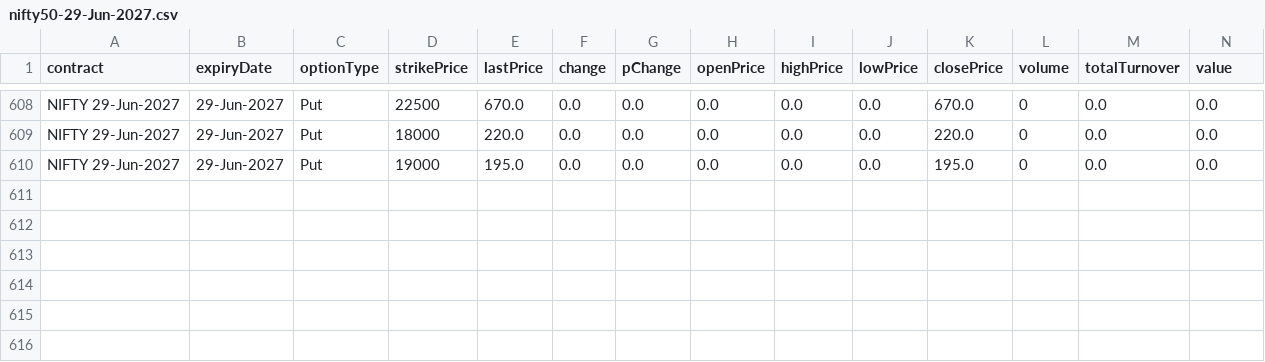
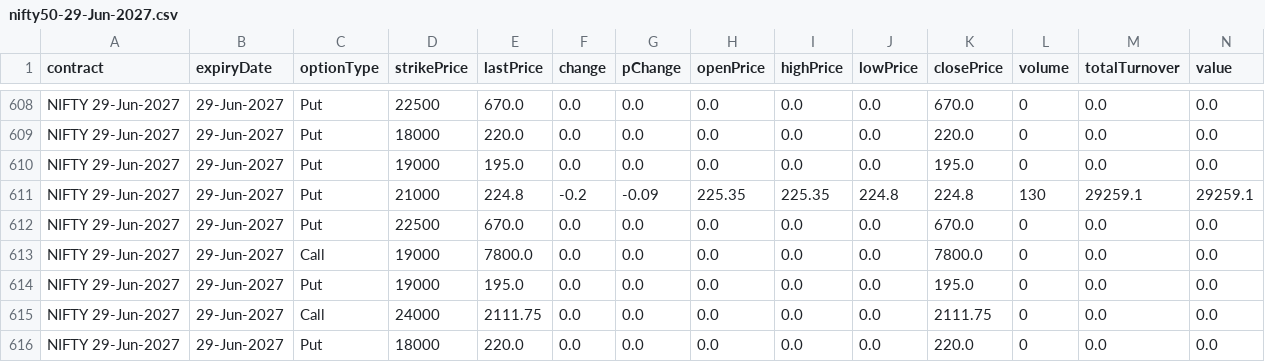
Before and after one commit to ashishKAgg/nse-derivative-oi, a CSV file: optionOIData/nifty50/nifty50-29-Jun-2027.csv, drawn as a sheet; only a part is shown, gaps mark what is left out; rows hold the shown columns only; the diff names each change by its address in the sheet, - before the commit and + after, or states it on an @@ line.

```diff
--- a/optionOIData/nifty50/nifty50-29-Jun-2027.csv
+++ b/optionOIData/nifty50/nifty50-29-Jun-2027.csv
+row 611: NIFTY 29-Jun-2027 | 29-Jun-2027 | Put | 21000 | 224.8 | -0.2 | -0.09 | 225.35 | 225.35 | 224.8 | 224.8 | 130 | 29259.1 | 29259.1
+row 612: NIFTY 29-Jun-2027 | 29-Jun-2027 | Put | 22500 | 670.0 | 0.0 | 0.0 | 0.0 | 0.0 | 0.0 | 670.0 | 0 | 0.0 | 0.0
+row 613: NIFTY 29-Jun-2027 | 29-Jun-2027 | Call | 19000 | 7800.0 | 0.0 | 0.0 | 0.0 | 0.0 | 0.0 | 7800.0 | 0 | 0.0 | 0.0
+row 614: NIFTY 29-Jun-2027 | 29-Jun-2027 | Put | 19000 | 195.0 | 0.0 | 0.0 | 0.0 | 0.0 | 0.0 | 195.0 | 0 | 0.0 | 0.0
+row 615: NIFTY 29-Jun-2027 | 29-Jun-2027 | Call | 24000 | 2111.75 | 0.0 | 0.0 | 0.0 | 0.0 | 0.0 | 2111.75 | 0 | 0.0 | 0.0
+row 616: NIFTY 29-Jun-2027 | 29-Jun-2027 | Put | 18000 | 220.0 | 0.0 | 0.0 | 0.0 | 0.0 | 0.0 | 220.0 | 0 | 0.0 | 0.0
```
Also changed, not shown: optionOIData/nifty50/nifty50-25-Jun-2030.csv, optionOIData/nifty50/nifty50-26-Jun-2029.csv, 1 other file.
